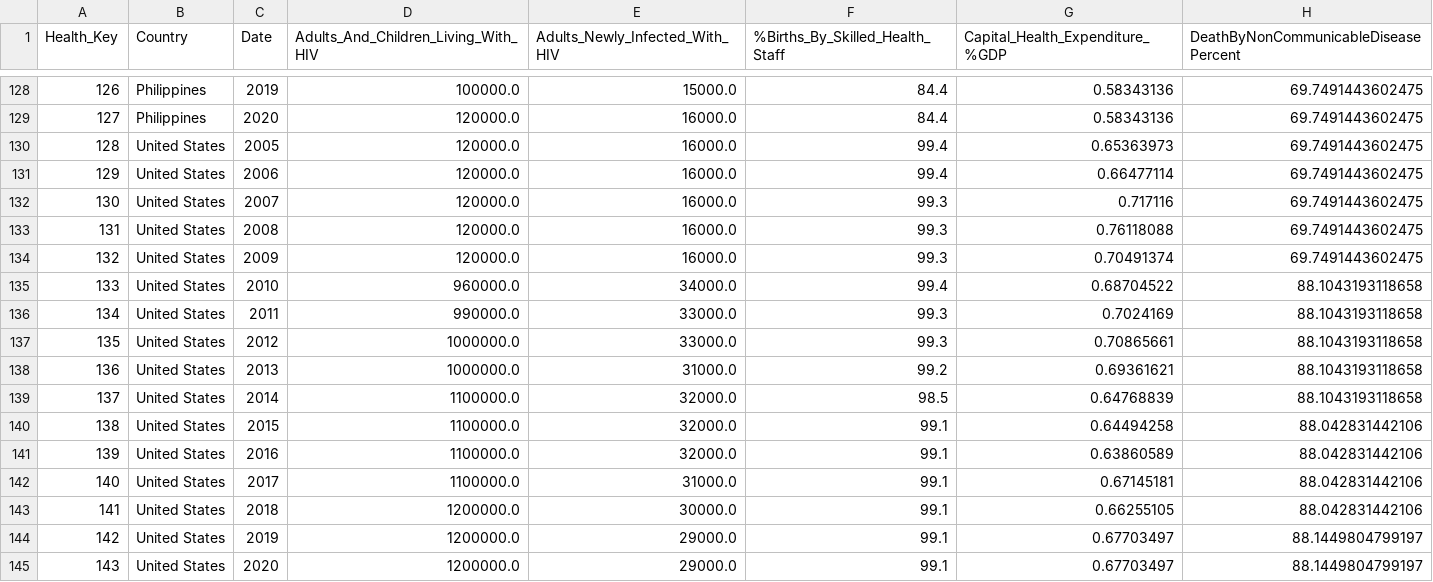
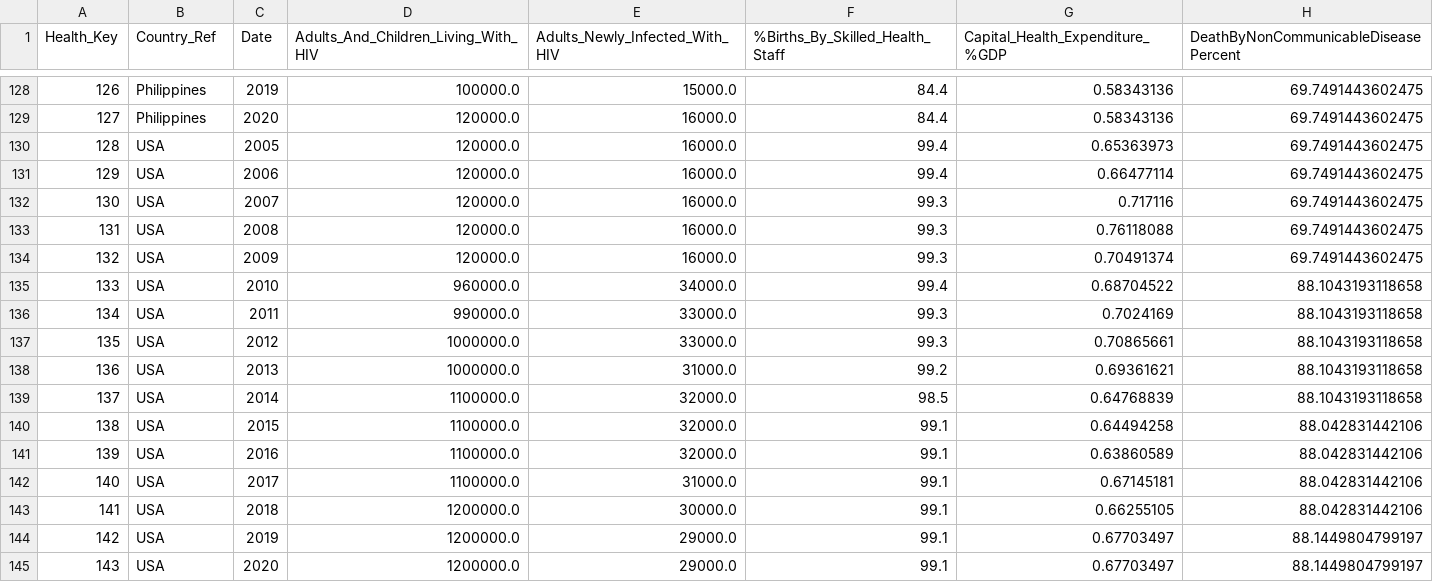
Before and after one commit to ajay-mundi/HealthDataMart, a CSV file: Data Staging/Health_dimension.csv, drawn as a sheet; only a part is shown, gaps mark what is left out; the diff names each change by its address in the sheet, - before the commit and + after, or states it on an @@ line.

Commit message:
Finalized staging code for tables and db csvs

```diff
--- a/Data Staging/Health_dimension.csv
+++ b/Data Staging/Health_dimension.csv
-B1: Country
+B1: Country_Ref
-B130:B145 (Country_Ref): United States
+B130:B145 (Country_Ref): USA
```
Also changed, not shown: 12 other files.
